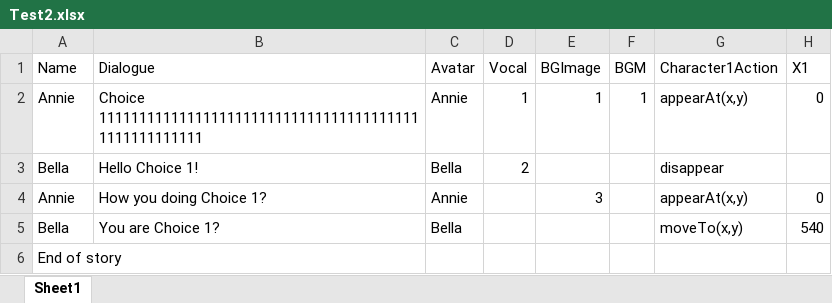
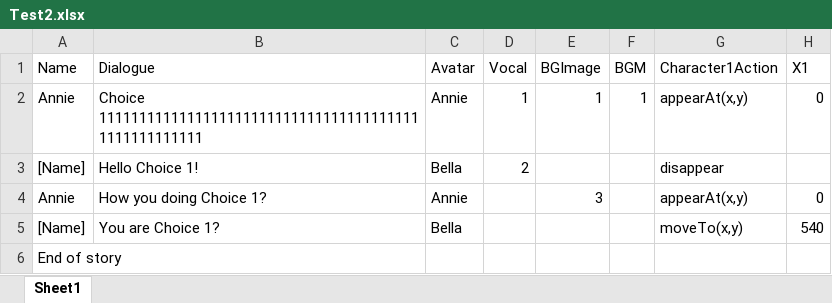
Before and after one commit to cyndereN/Unity-Narration-Framework, an Excel workbook: VNFramework/Assets/Resources/story/Test2.xlsx, sheet Sheet1, drawn as a sheet; only a part is shown; values as stored, in another font and other column widths than the file's, no borders; the diff names each change by its address in the sheet, - before the commit and + after, or states it on an @@ line.

```diff
--- a/VNFramework/Assets/Resources/story/Test2.xlsx (sheet Sheet1)
+++ b/VNFramework/Assets/Resources/story/Test2.xlsx (sheet Sheet1)
-A3 (Name): Bella
+A3 (Name): [Name]
-A5 (Name): Bella
+A5 (Name): [Name]
```
Also changed, not shown: VNFramework/Assets/Resources/story/Test.xlsx, 25 other files.
